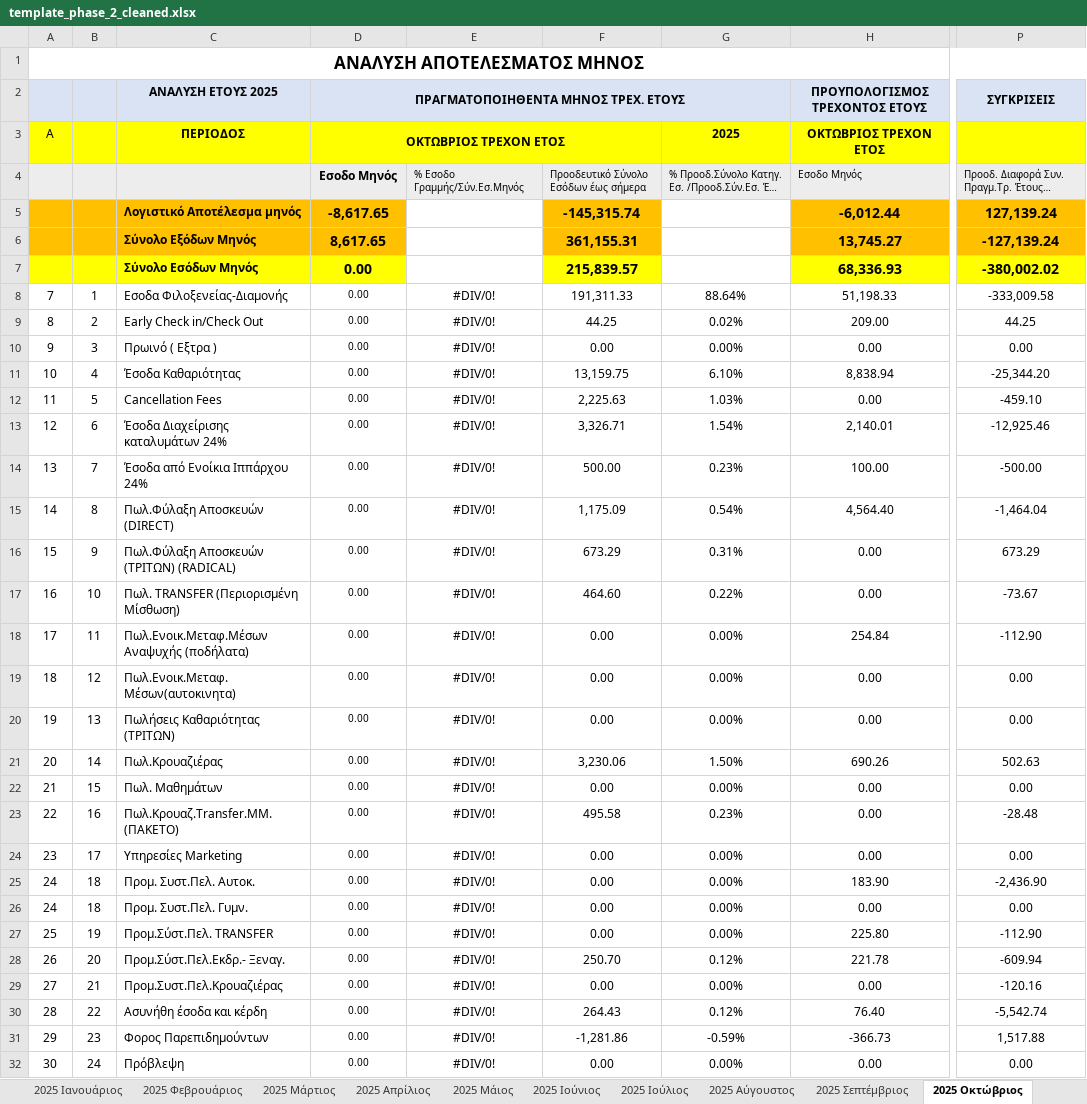
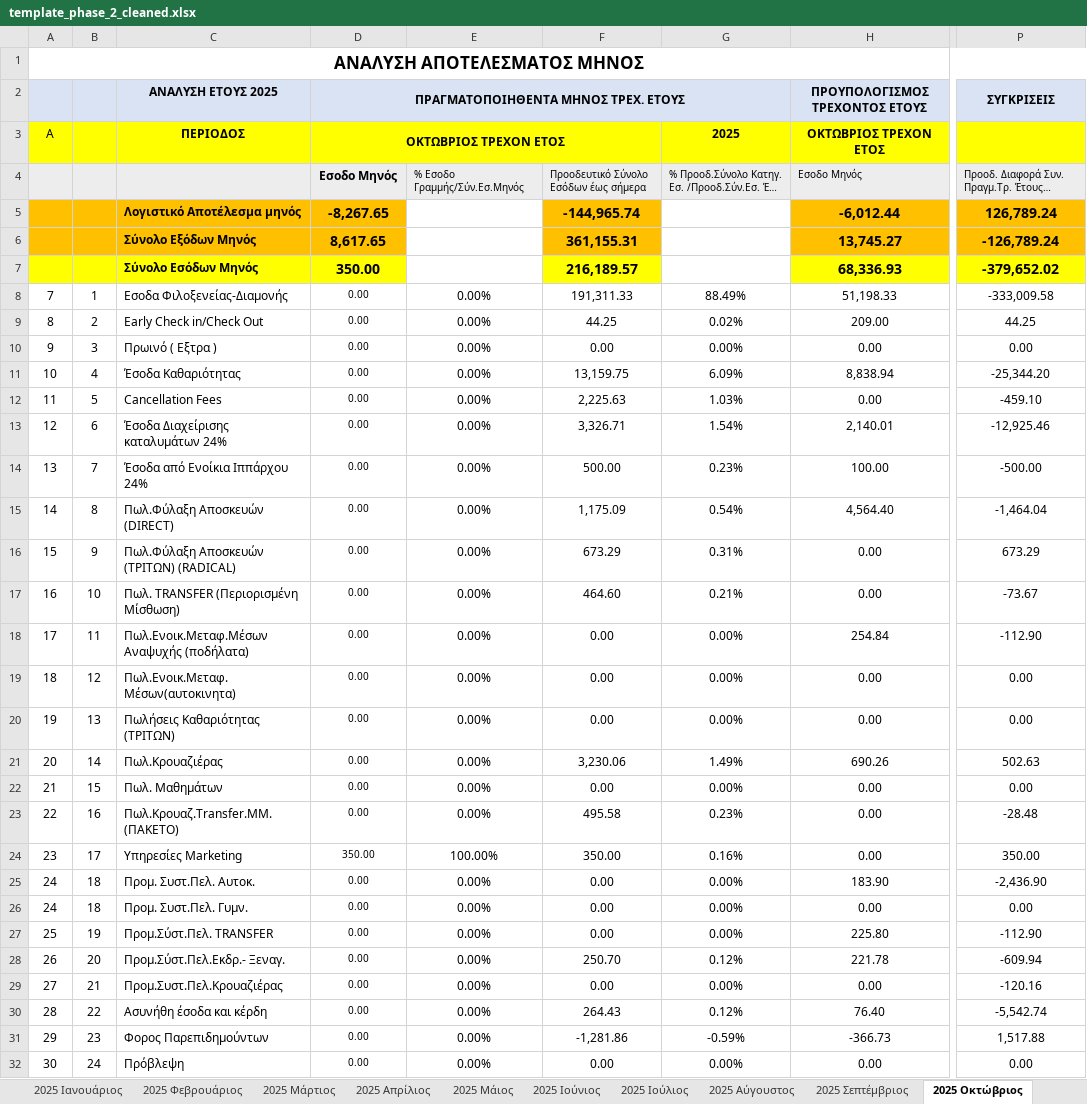
Before and after one commit to famguy123/COMBINED_PH1PH2, an Excel workbook: template_phase_2_cleaned.xlsx, sheet 2025 Οκτώβριος, drawn as a sheet; only a part is shown, gaps mark what is left out; long unchanged cells end in …; values as stored, in another font and other column widths than the file's, no borders; 1 other sheet too large or unreadable and not compared; the diff covers the shown part only; the diff names each change by its address in the sheet, - before the commit and + after, or states it on an @@ line.

```diff
--- a/template_phase_2_cleaned.xlsx (sheet 2025 Οκτώβριος)
+++ b/template_phase_2_cleaned.xlsx (sheet 2025 Οκτώβριος)
-D5: -8,617.65
+D5: -8,267.65
-F5: -145,315.74
+F5: -144,965.74
-P5: 127,139.24
+P5: 126,789.24
-P6: -127,139.24
+P6: -126,789.24
-D7: 0.00
+D7: 350.00
-F7: 215,839.57
+F7: 216,189.57
-P7: -380,002.02
+P7: -379,652.02
-E8:E23: #DIV/0!
+E8:E23: 0.00%
-G8: 88.64%
+G8: 88.49%
-G11: 6.10%
+G11: 6.09%
-G17: 0.22%
+G17: 0.21%
-G21: 1.50%
+G21: 1.49%
-D24: 0.00
+D24: 350.00
-E24: #DIV/0!
+E24: 100.00%
-F24: 0.00
+F24: 350.00
-G24: 0.00%
+G24: 0.16%
-P24: 0.00
+P24: 350.00
-E25:E32: #DIV/0!
+E25:E32: 0.00%
```
Also changed, not shown: 14 edited cells elsewhere in this sheet, sheet 2025_ΕΣΟΔΑ, sheet 2025 Νοέμβριος, sheet 2025 Δεκέμβριος.
